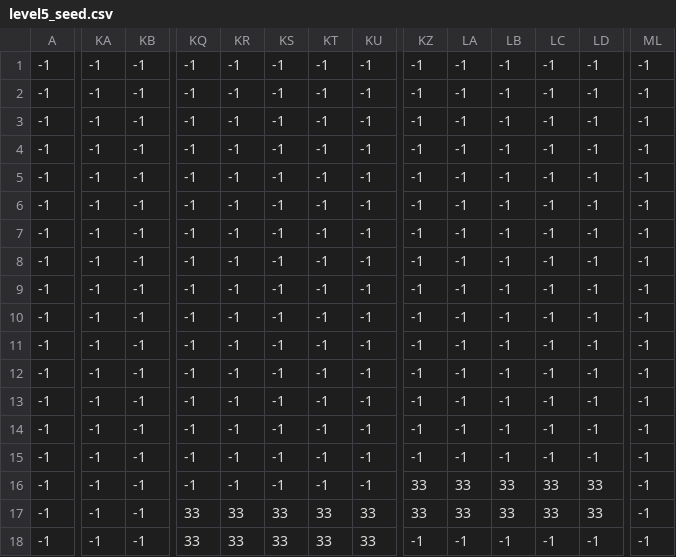
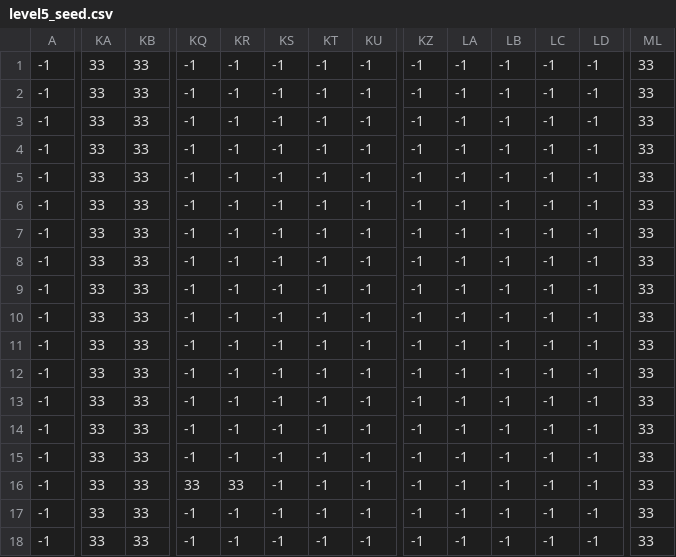
Before and after one commit to KKTQawa/Lost_Stars, a CSV file: main/mapseed/level5_seed.csv, drawn as a sheet; only a part is shown, gaps mark what is left out; the diff covers the shown part only; the diff names each change by its address in the sheet, - before the commit and + after, or states it on an @@ line.

```diff
--- a/main/mapseed/level5_seed.csv
+++ b/main/mapseed/level5_seed.csv
-KA1:KA18: -1
+KA1:KA18: 33
-KB1:KB18: -1
+KB1:KB18: 33
-ML1:ML18: -1
+ML1:ML18: 33
-KQ16: -1
+KQ16: 33
-KR16: -1
+KR16: 33
-KZ16:KZ17: 33
+KZ16:KZ17: -1
-LA16:LA17: 33
+LA16:LA17: -1
-LB16:LB17: 33
+LB16:LB17: -1
-LC16:LC17: 33
+LC16:LC17: -1
-LD16:LD17: 33
+LD16:LD17: -1
-KQ17:KQ18: 33
+KQ17:KQ18: -1
-KR17:KR18: 33
+KR17:KR18: -1
-KS17:KS18: 33
+KS17:KS18: -1
-KT17:KT18: 33
+KT17:KT18: -1
-KU17:KU18: 33
+KU17:KU18: -1
```
Also changed, not shown: 91 edited cells elsewhere in this file, main/mapseed/level1_seed.csv, main/mapseed/level3_seed.csv, 29 other files.
